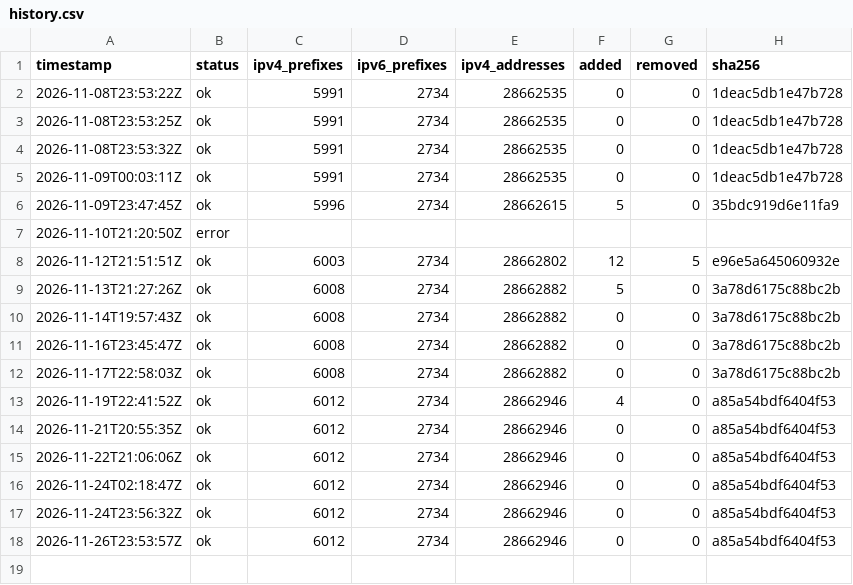
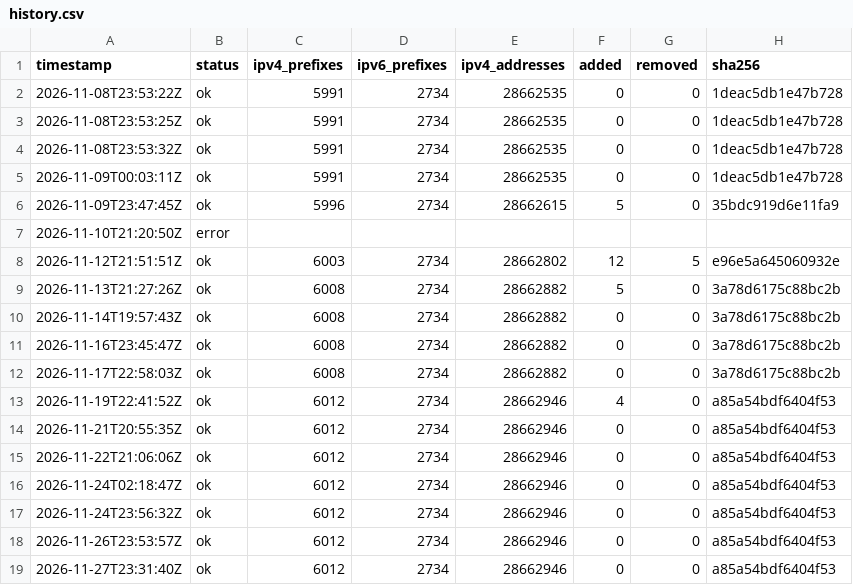
Before and after one commit to lucorellana1337/cloud-ip-ranges-infra, a CSV file: data/github/history.csv, drawn as a sheet.

Commit message:
data(github): snapshot 2026-11-27

```diff
--- a/data/github/history.csv
+++ b/data/github/history.csv
@@ -18 +18,2 @@ timestamp,status,ipv4_prefixes,ipv6_prefixes,ipv4_addresses,added,removed,sha256
 2026-11-26T23:53:57Z,ok,6012,2734,28662946,0,0,a85a54bdf6404f53
+2026-11-27T23:31:40Z,ok,6012,2734,28662946,0,0,a85a54bdf6404f53
```
Also changed, not shown: 1 other file.
